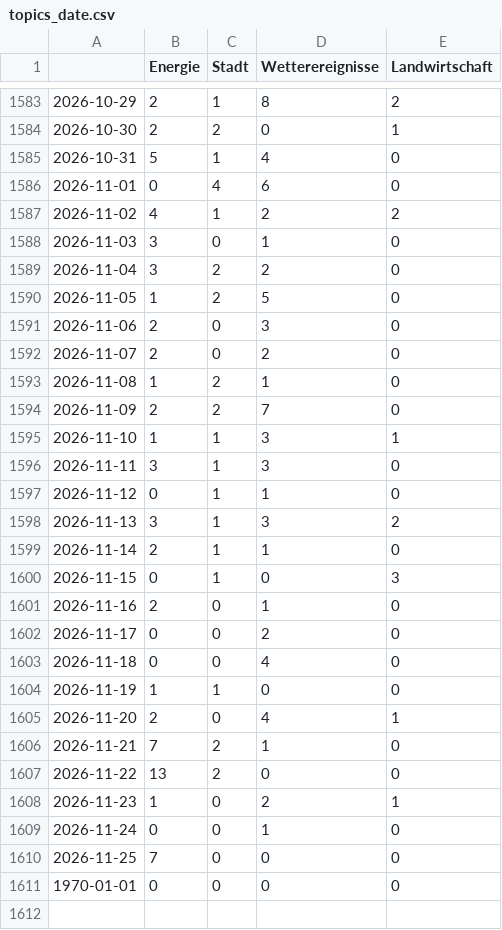
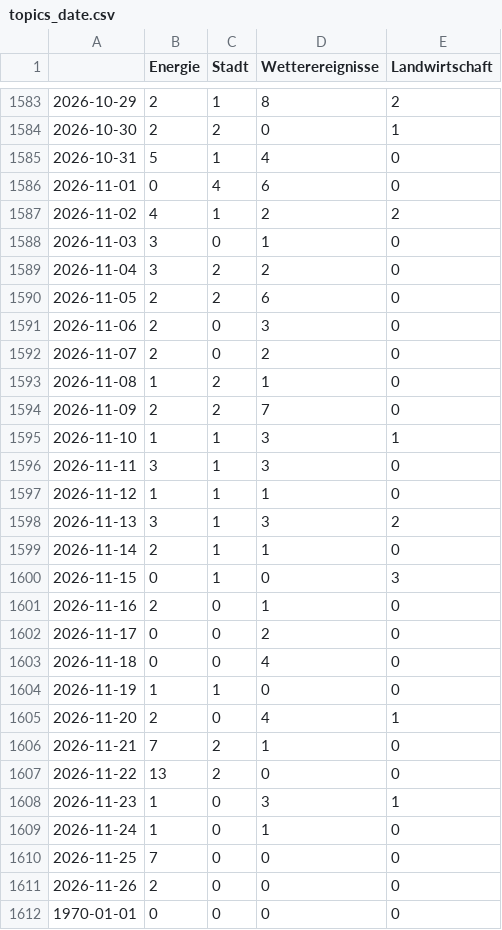
Before and after one commit to mizilett-news/winterIsComing, a CSV file: csv/topics_date.csv, drawn as a sheet; only a part is shown, gaps mark what is left out.

```diff
--- a/csv/topics_date.csv
+++ b/csv/topics_date.csv
@@ -1589,3 +1589,3 @@
 2026-11-04,3,2,2,0
-2026-11-05,1,2,5,0
+2026-11-05,2,2,6,0
 2026-11-06,2,0,3,0
@@ -1596,3 +1596,3 @@
 2026-11-11,3,1,3,0
-2026-11-12,0,1,1,0
+2026-11-12,1,1,1,0
 2026-11-13,3,1,3,2
@@ -1607,5 +1607,6 @@
 2026-11-22,13,2,0,0
-2026-11-23,1,0,2,1
-2026-11-24,0,0,1,0
+2026-11-23,1,0,3,1
+2026-11-24,1,0,1,0
 2026-11-25,7,0,0,0
+2026-11-26,2,0,0,0
 1970-01-01,0,0,0,0
```
Also changed, not shown: 4 other files.
